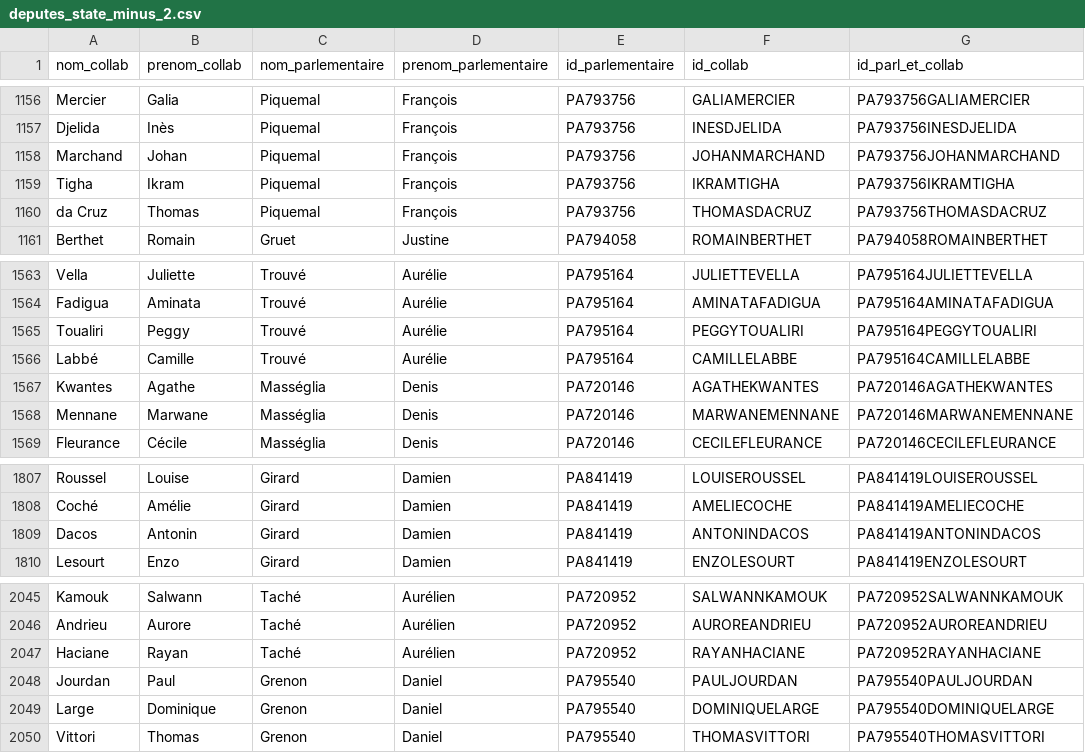
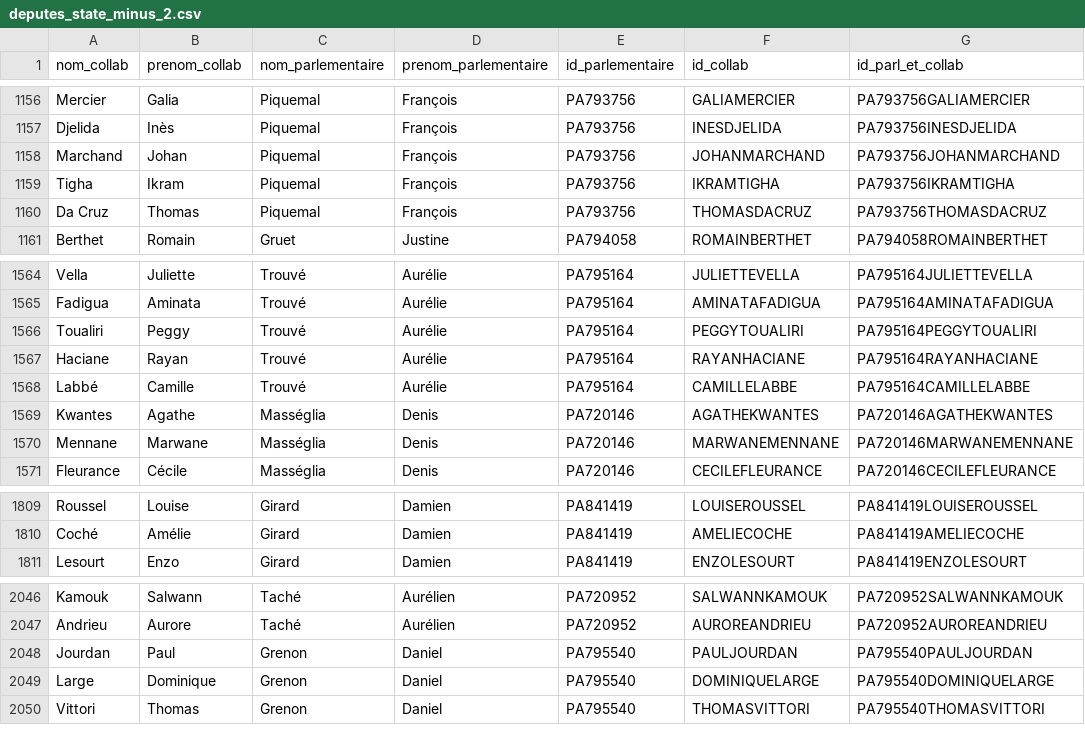
Before and after one commit to FrancoisMB/CollabBot, a CSV file: v4/deputes_state_minus_2.csv, drawn as a sheet; only a part is shown, gaps mark what is left out; the diff covers the shown part only.

```diff
--- a/v4/deputes_state_minus_2.csv
+++ b/v4/deputes_state_minus_2.csv
@@ -1159,3 +1159,3 @@ Marchand,Johan,Piquemal,François,PA793756,JOHANMARCHAND,PA793756JOHANMARCHAND
 Tigha,Ikram,Piquemal,François,PA793756,IKRAMTIGHA,PA793756IKRAMTIGHA
-da Cruz,Thomas,Piquemal,François,PA793756,THOMASDACRUZ,PA793756THOMASDACRUZ
+Da Cruz,Thomas,Piquemal,François,PA793756,THOMASDACRUZ,PA793756THOMASDACRUZ
 Berthet,Romain,Gruet,Justine,PA794058,ROMAINBERTHET,PA794058ROMAINBERTHET
@@ -1565,2 +1566,3 @@ Fadigua,Aminata,Trouvé,Aurélie,PA795164,AMINATAFADIGUA,PA795164AMINATAFADIGUA
 Toualiri,Peggy,Trouvé,Aurélie,PA795164,PEGGYTOUALIRI,PA795164PEGGYTOUALIRI
+Haciane,Rayan,Trouvé,Aurélie,PA795164,RAYANHACIANE,PA795164RAYANHACIANE
 Labbé,Camille,Trouvé,Aurélie,PA795164,CAMILLELABBE,PA795164CAMILLELABBE
@@ -1808,3 +1810,2 @@ Roussel,Louise,Girard,Damien,PA841419,LOUISEROUSSEL,PA841419LOUISEROUSSEL
 Coché,Amélie,Girard,Damien,PA841419,AMELIECOCHE,PA841419AMELIECOCHE
-Dacos,Antonin,Girard,Damien,PA841419,ANTONINDACOS,PA841419ANTONINDACOS
 Lesourt,Enzo,Girard,Damien,PA841419,ENZOLESOURT,PA841419ENZOLESOURT
@@ -2046,3 +2047,2 @@ Kamouk,Salwann,Taché,Aurélien,PA720952,SALWANNKAMOUK,PA720952SALWANNKAMOUK
 Andrieu,Aurore,Taché,Aurélien,PA720952,AUROREANDRIEU,PA720952AUROREANDRIEU
-Haciane,Rayan,Taché,Aurélien,PA720952,RAYANHACIANE,PA720952RAYANHACIANE
 Jourdan,Paul,Grenon,Daniel,PA795540,PAULJOURDAN,PA795540PAULJOURDAN
```
Also changed, not shown: 3 added rows and 2 removed rows elsewhere in this file.
